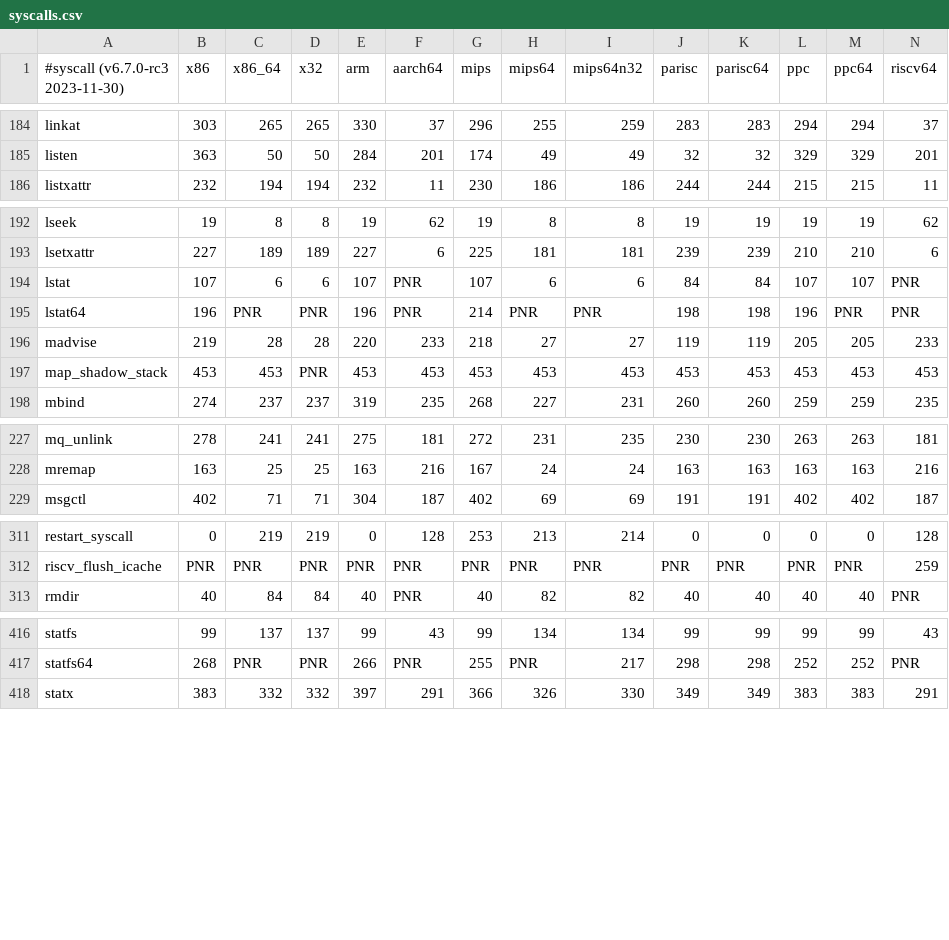
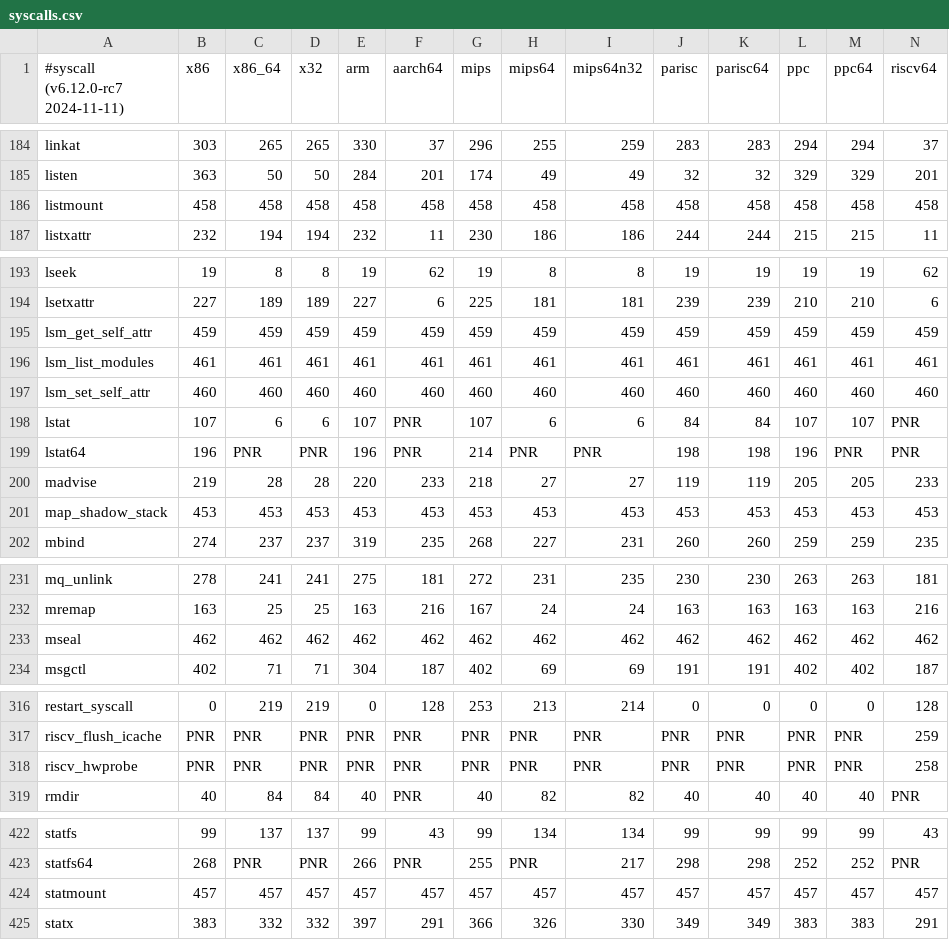
Before and after one commit to seccomp/libseccomp, a CSV file: src/syscalls.csv, drawn as a sheet; only a part is shown, gaps mark what is left out; addresses are those after the commit; rows hold the shown columns only; the diff covers the shown part only; the diff names each change by its address in the sheet, - before the commit and + after, or states it on an @@ line.

Commit message:
syscalls: update the syscall tables to v6.12-rc7
No direct cherry-pick from main due to supported architectures and
other changes.

Signed-off-by: Paul Moore <paul@paul-moore.com>
Signed-off-by: Tom Hromatka <tom.hromatka@oracle.com>

```diff
--- a/src/syscalls.csv
+++ b/src/syscalls.csv
-A1: #syscall (v6.7.0-rc3 2023-11-30)
+A1: #syscall (v6.12.0-rc7 2024-11-11)
+row 186: listmount | 458 | 458 | 458 | 458 | 458 | 458 | 458 | 458 | 458 | 458 | 458 | 458 | 458
+row 195: lsm_get_self_attr | 459 | 459 | 459 | 459 | 459 | 459 | 459 | 459 | 459 | 459 | 459 | 459 | 459
+row 196: lsm_list_modules | 461 | 461 | 461 | 461 | 461 | 461 | 461 | 461 | 461 | 461 | 461 | 461 | 461
+row 197: lsm_set_self_attr | 460 | 460 | 460 | 460 | 460 | 460 | 460 | 460 | 460 | 460 | 460 | 460 | 460
-D201 (x32): PNR
+D201 (x32): 453
+row 233: mseal | 462 | 462 | 462 | 462 | 462 | 462 | 462 | 462 | 462 | 462 | 462 | 462 | 462
+row 318: riscv_hwprobe | PNR | PNR | PNR | PNR | PNR | PNR | PNR | PNR | PNR | PNR | PNR | PNR | 258
+row 424: statmount | 457 | 457 | 457 | 457 | 457 | 457 | 457 | 457 | 457 | 457 | 457 | 457 | 457
```
Also changed, not shown: 1 added row elsewhere in this file, 1 other file.
